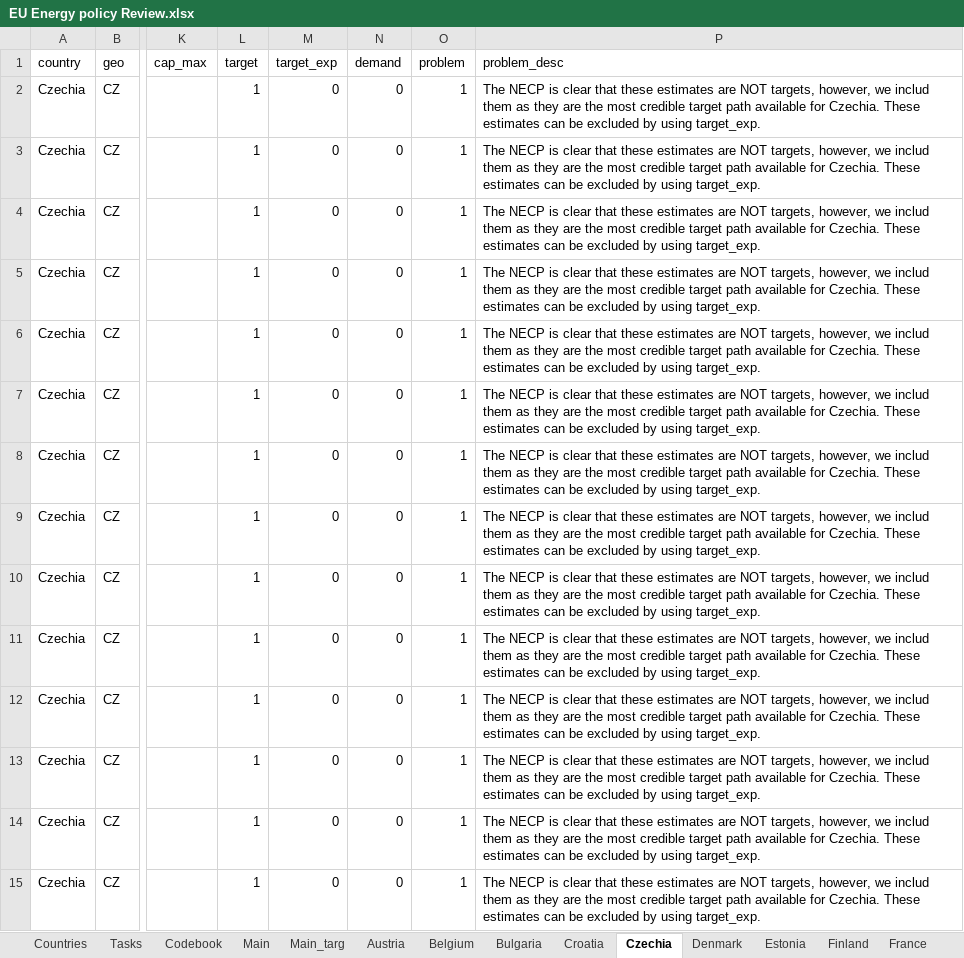
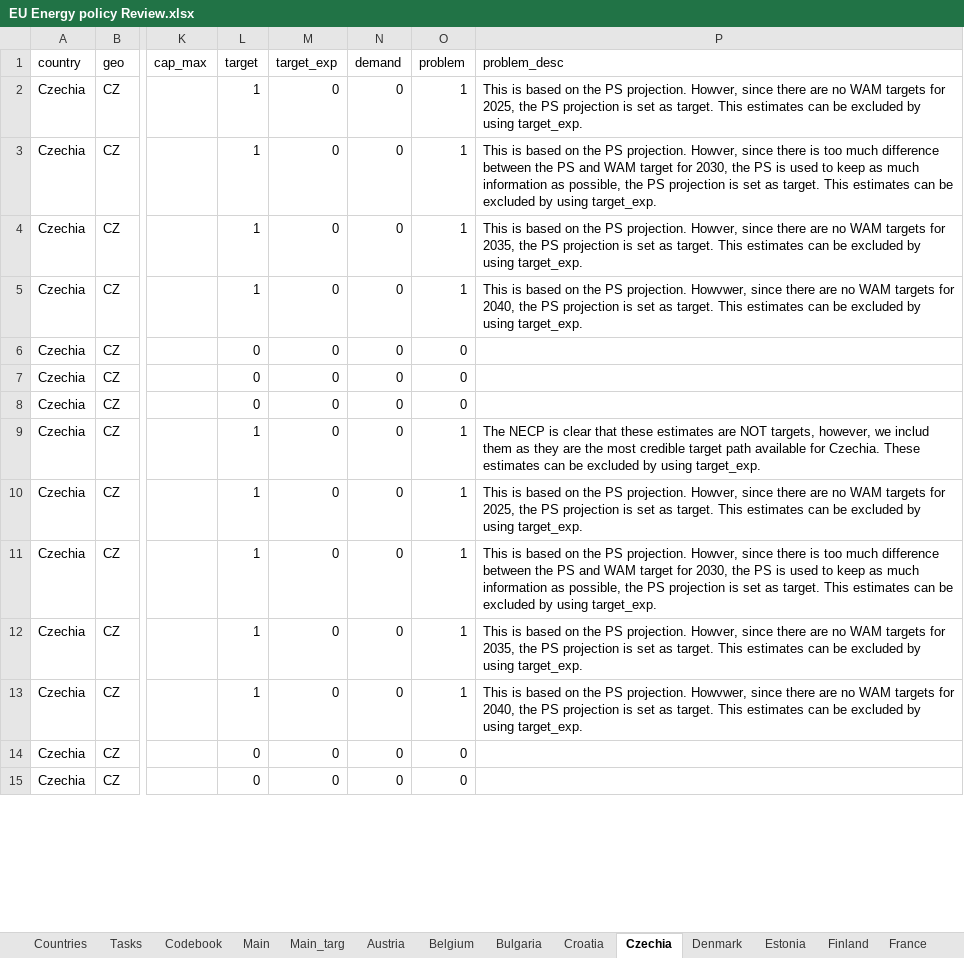
Before and after one commit to Henning-Aasheim/EU-Energy-Policy-Review, an Excel workbook: data/EU Energy policy Review.xlsx, sheet Czechia, drawn as a sheet; only a part is shown, gaps mark what is left out; values as stored, in another font and other column widths than the file's, no borders; the diff covers the shown part only; the diff names each change by its address in the sheet, - before the commit and + after, or states it on an @@ line.

Commit message:
Changes to make consolidate all targets to GW

```diff
--- a/data/EU Energy policy Review.xlsx (sheet Czechia)
+++ b/data/EU Energy policy Review.xlsx (sheet Czechia)
-P2 (problem_desc): The NECP is clear that these estimates are NOT targets, however, we includ them as they are the most credible target path available for Czechia. These estimates can…
+P2 (problem_desc): This is based on the PS projection. Howver, since there are no WAM targets for 2025, the PS projection is set as target. This estimates can…
-P3 (problem_desc): The NECP is clear that these estimates are NOT targets, however, we includ them as they are the most credible target path available for Czechia. These estimates can…
+P3 (problem_desc): This is based on the PS projection. Howver, since there is too much difference between the PS and WAM target for 2030, the PS is used to keep as much information as possible, the PS projection is set as target. This estimates can…
-P4 (problem_desc): The NECP is clear that these estimates are NOT targets, however, we includ them as they are the most credible target path available for Czechia. These estimates can…
+P4 (problem_desc): This is based on the PS projection. Howver, since there are no WAM targets for 2035, the PS projection is set as target. This estimates can…
-P5 (problem_desc): The NECP is clear that these estimates are NOT targets, however, we includ them as they are the most credible target path available for Czechia. These estimates can…
+P5 (problem_desc): This is based on the PS projection. Howvwer, since there are no WAM targets for 2040, the PS projection is set as target. This estimates can…
-L6:L8 (target): 1
+L6:L8 (target): 0
-O6:O8 (problem): 1
+O6:O8 (problem): 0
-P6:P8 (problem_desc): The NECP is clear that these estimates are NOT targets, however, we includ them as they are the most credible target path available for Czechia. These estimates can be excluded by using target_exp.
+P6:P8 (problem_desc): (empty)
-P10 (problem_desc): The NECP is clear that these estimates are NOT targets, however, we includ them as they are the most credible target path available for Czechia. These estimates can…
+P10 (problem_desc): This is based on the PS projection. Howver, since there are no WAM targets for 2025, the PS projection is set as target. This estimates can…
-P11 (problem_desc): The NECP is clear that these estimates are NOT targets, however, we includ them as they are the most credible target path available for Czechia. These estimates can…
+P11 (problem_desc): This is based on the PS projection. Howver, since there is too much difference between the PS and WAM target for 2030, the PS is used to keep as much information as possible, the PS projection is set as target. This estimates can…
-P12 (problem_desc): The NECP is clear that these estimates are NOT targets, however, we includ them as they are the most credible target path available for Czechia. These estimates can…
+P12 (problem_desc): This is based on the PS projection. Howver, since there are no WAM targets for 2035, the PS projection is set as target. This estimates can…
-P13 (problem_desc): The NECP is clear that these estimates are NOT targets, however, we includ them as they are the most credible target path available for Czechia. These estimates can…
+P13 (problem_desc): This is based on the PS projection. Howvwer, since there are no WAM targets for 2040, the PS projection is set as target. This estimates can…
-L14:L15 (target): 1
+L14:L15 (target): 0
-O14:O15 (problem): 1
+O14:O15 (problem): 0
-P14:P15 (problem_desc): The NECP is clear that these estimates are NOT targets, however, we includ them as they are the most credible target path available for Czechia. These estimates can be excluded by using target_exp.
+P14:P15 (problem_desc): (empty)
```
Also changed, not shown: 42 edited cells elsewhere in this sheet, sheet Lithuania, sheet Spain, sheet Greece, sheet Slovenia, sheet Estonia, sheet Norway, 3 more sheets, 3 other files.
